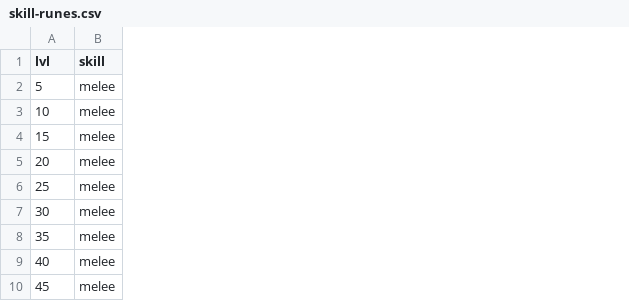
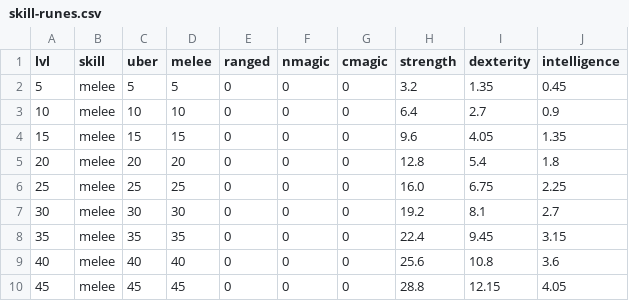
Before and after one commit to foerstj/skill-runes, a CSV file: world/contentdb/templates.jinja/regular/interactive/skill-runes.csv, drawn as a sheet; only a part is shown; the diff names each change by its address in the sheet, - before the commit and + after, or states it on an @@ line.

Commit message:
Have all values pre-chewed in the csv

```diff
--- a/world/contentdb/templates.jinja/regular/interactive/skill-runes.csv
+++ b/world/contentdb/templates.jinja/regular/interactive/skill-runes.csv
+column C (uber), rows 2-10: 5 | 10 | 15 | 20 | 25 | 30 | 35 | 40 | 45
+column D (melee), rows 2-10: 5 | 10 | 15 | 20 | 25 | 30 | 35 | 40 | 45
+column E (ranged), rows 2-10: all 0
+column F (nmagic), rows 2-10: all 0
+column G (cmagic), rows 2-10: all 0
+column H (strength), rows 2-10: 3.2 | 6.4 | 9.6 | 12.8 | 16.0 | 19.2 | 22.4 | 25.6 | 28.8
+column I (dexterity), rows 2-10: 1.35 | 2.7 | 4.05 | 5.4 | 6.75 | 8.1 | 9.45 | 10.8 | 12.15
+column J (intelligence), rows 2-10: 0.45 | 0.9 | 1.35 | 1.8 | 2.25 | 2.7 | 3.15 | 3.6 | 4.05
```
Also changed, not shown: 1 other file.
